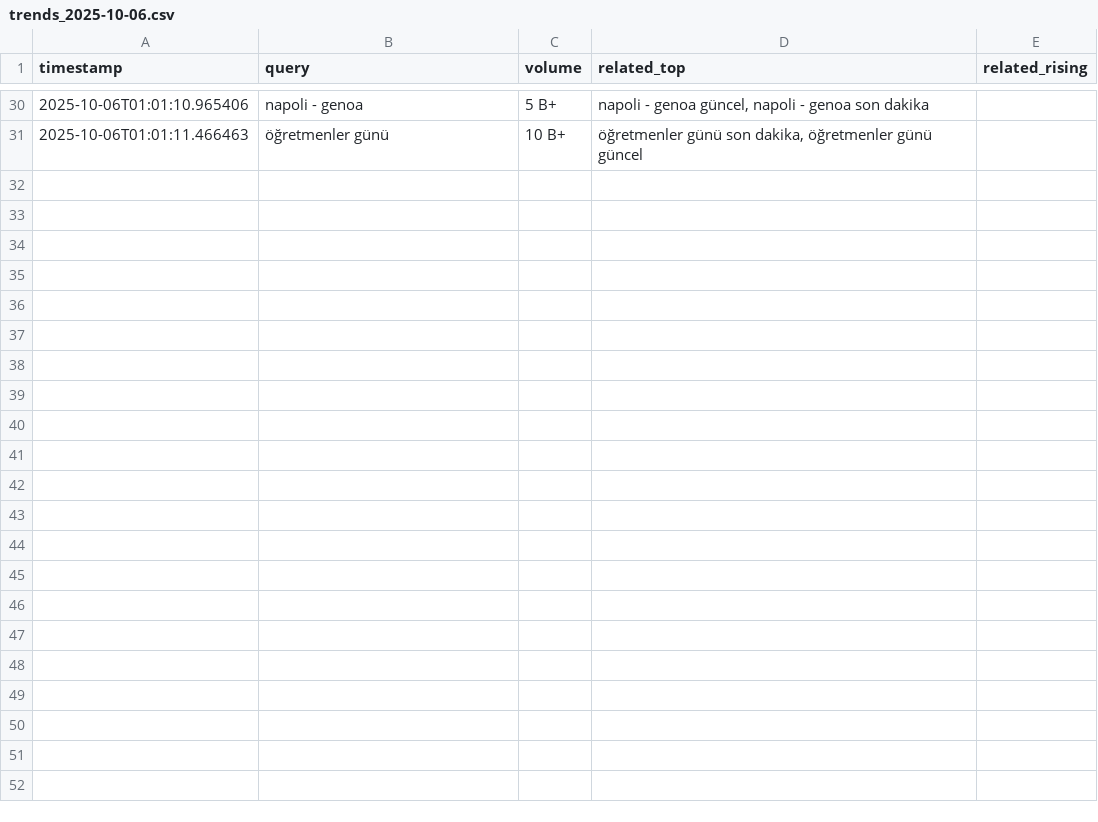
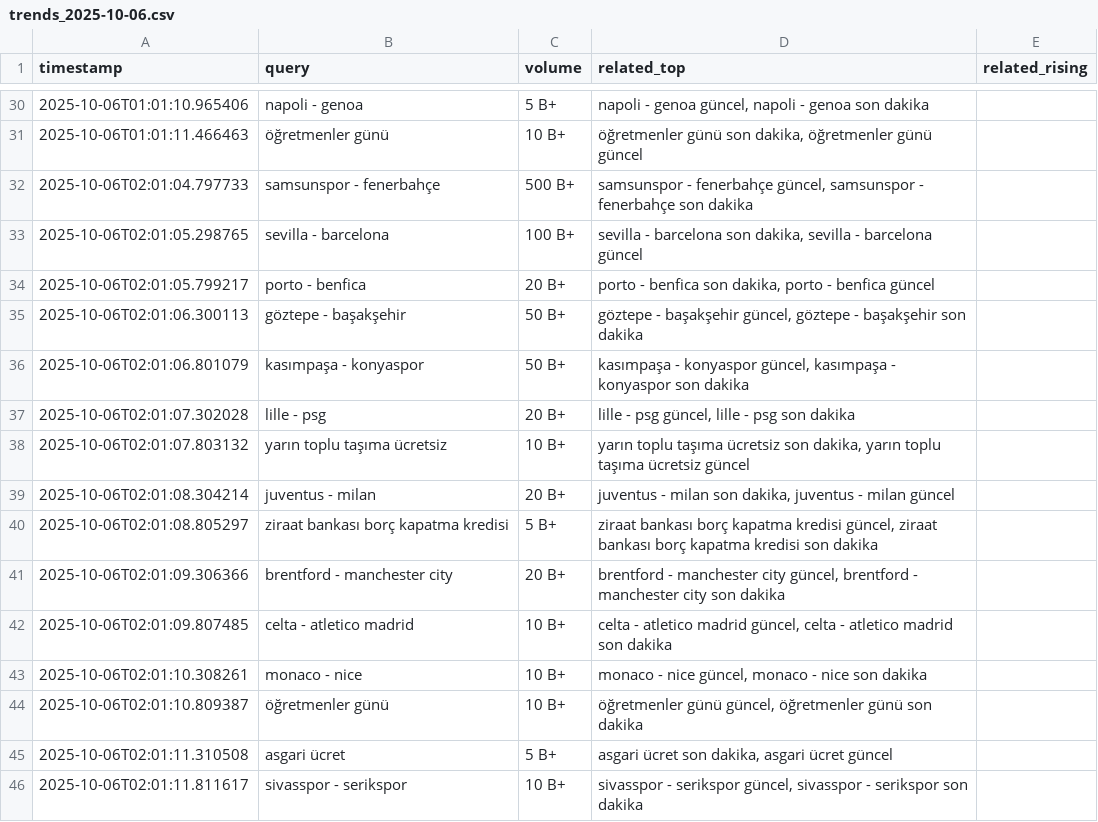
Before and after one commit to igyccmt/trends-scraper, a CSV file: trends_2025-10-06.csv, drawn as a sheet; only a part is shown, gaps mark what is left out.

```diff
--- a/trends_2025-10-06.csv
+++ b/trends_2025-10-06.csv
@@ -31 +31,16 @@ timestamp,query,volume,related_top,related_rising
 2025-10-06T01:01:11.466463,öğretmenler günü,10 B+,"öğretmenler günü son dakika, öğretmenler günü güncel",
+2025-10-06T02:01:04.797733,samsunspor - fenerbahçe,500 B+,"samsunspor - fenerbahçe güncel, samsunspor - fenerbahçe son dakika",
+2025-10-06T02:01:05.298765,sevilla - barcelona,100 B+,"sevilla - barcelona son dakika, sevilla - barcelona güncel",
+2025-10-06T02:01:05.799217,porto - benfica,20 B+,"porto - benfica son dakika, porto - benfica güncel",
+2025-10-06T02:01:06.300113,göztepe - başakşehir,50 B+,"göztepe - başakşehir güncel, göztepe - başakşehir son dakika",
+2025-10-06T02:01:06.801079,kasımpaşa - konyaspor,50 B+,"kasımpaşa - konyaspor güncel, kasımpaşa - konyaspor son dakika",
+2025-10-06T02:01:07.302028,lille - psg,20 B+,"lille - psg güncel, lille - psg son dakika",
+2025-10-06T02:01:07.803132,yarın toplu taşıma ücretsiz,10 B+,"yarın toplu taşıma ücretsiz son dakika, yarın toplu taşıma ücretsiz güncel",
+2025-10-06T02:01:08.304214,juventus - milan,20 B+,"juventus - milan son dakika, juventus - milan güncel",
+2025-10-06T02:01:08.805297,ziraat bankası borç kapatma kredisi,5 B+,"ziraat bankası borç kapatma kredisi güncel, ziraat bankası borç kapatma kredisi son dakika",
+2025-10-06T02:01:09.306366,brentford - manchester city,20 B+,"brentford - manchester city güncel, brentford - manchester city son dakika",
+2025-10-06T02:01:09.807485,celta - atletico madrid,10 B+,"celta - atletico madrid güncel, celta - atletico madrid son dakika",
+2025-10-06T02:01:10.308261,monaco - nice,10 B+,"monaco - nice güncel, monaco - nice son dakika",
+2025-10-06T02:01:10.809387,öğretmenler günü,10 B+,"öğretmenler günü güncel, öğretmenler günü son dakika",
+2025-10-06T02:01:11.310508,asgari ücret,5 B+,"asgari ücret son dakika, asgari ücret güncel",
+2025-10-06T02:01:11.811617,sivasspor - serikspor,10 B+,"sivasspor - serikspor güncel, sivasspor - serikspor son dakika",
```
Also changed, not shown: trends.csv.
